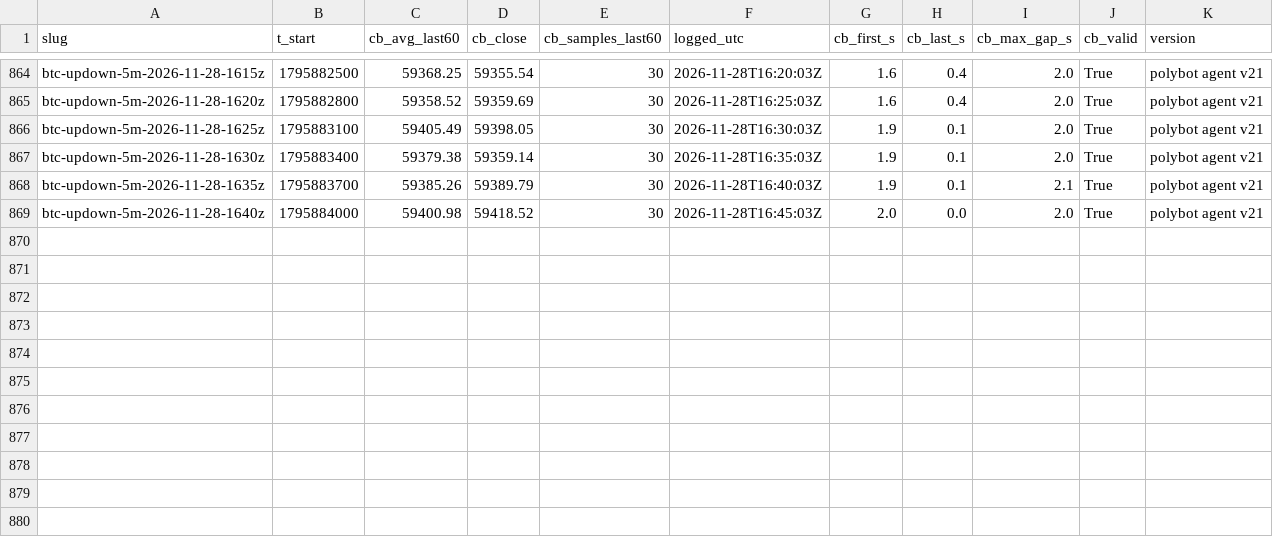
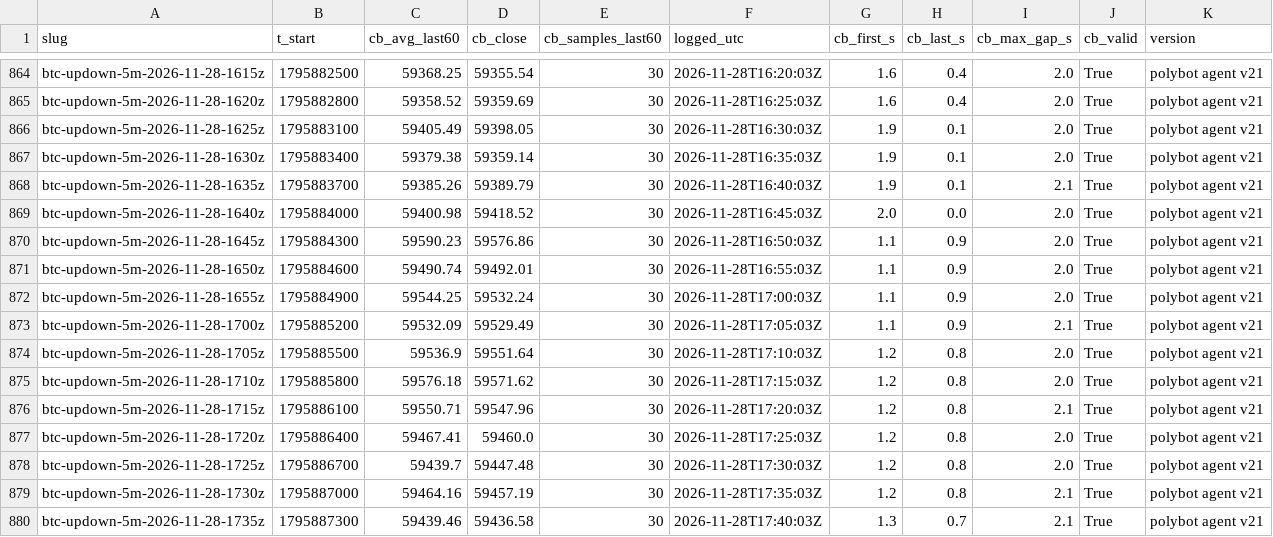
Before and after one commit to j42002/polybot, a CSV file: data/closes.csv, drawn as a sheet; only a part is shown, gaps mark what is left out.

Commit message:
polybot data 2026-11-28T17:40Z

```diff
--- a/data/closes.csv
+++ b/data/closes.csv
@@ -869 +869,12 @@ btc-updown-5m-2026-11-28-1635z,1795883700,59385.26,59389.79,30,2026-11-28T16:40:
 btc-updown-5m-2026-11-28-1640z,1795884000,59400.98,59418.52,30,2026-11-28T16:45:03Z,2.0,0.0,2.0,True,polybot agent v21
+btc-updown-5m-2026-11-28-1645z,1795884300,59590.23,59576.86,30,2026-11-28T16:50:03Z,1.1,0.9,2.0,True,polybot agent v21
+btc-updown-5m-2026-11-28-1650z,1795884600,59490.74,59492.01,30,2026-11-28T16:55:03Z,1.1,0.9,2.0,True,polybot agent v21
+btc-updown-5m-2026-11-28-1655z,1795884900,59544.25,59532.24,30,2026-11-28T17:00:03Z,1.1,0.9,2.0,True,polybot agent v21
+btc-updown-5m-2026-11-28-1700z,1795885200,59532.09,59529.49,30,2026-11-28T17:05:03Z,1.1,0.9,2.1,True,polybot agent v21
+btc-updown-5m-2026-11-28-1705z,1795885500,59536.9,59551.64,30,2026-11-28T17:10:03Z,1.2,0.8,2.0,True,polybot agent v21
+btc-updown-5m-2026-11-28-1710z,1795885800,59576.18,59571.62,30,2026-11-28T17:15:03Z,1.2,0.8,2.0,True,polybot agent v21
+btc-updown-5m-2026-11-28-1715z,1795886100,59550.71,59547.96,30,2026-11-28T17:20:03Z,1.2,0.8,2.1,True,polybot agent v21
+btc-updown-5m-2026-11-28-1720z,1795886400,59467.41,59460.0,30,2026-11-28T17:25:03Z,1.2,0.8,2.0,True,polybot agent v21
+btc-updown-5m-2026-11-28-1725z,1795886700,59439.7,59447.48,30,2026-11-28T17:30:03Z,1.2,0.8,2.0,True,polybot agent v21
+btc-updown-5m-2026-11-28-1730z,1795887000,59464.16,59457.19,30,2026-11-28T17:35:03Z,1.2,0.8,2.1,True,polybot agent v21
+btc-updown-5m-2026-11-28-1735z,1795887300,59439.46,59436.58,30,2026-11-28T17:40:03Z,1.3,0.7,2.1,True,polybot agent v21
```
Also changed, not shown: data/loop_stats.csv, data/results.csv, 3 other files.
